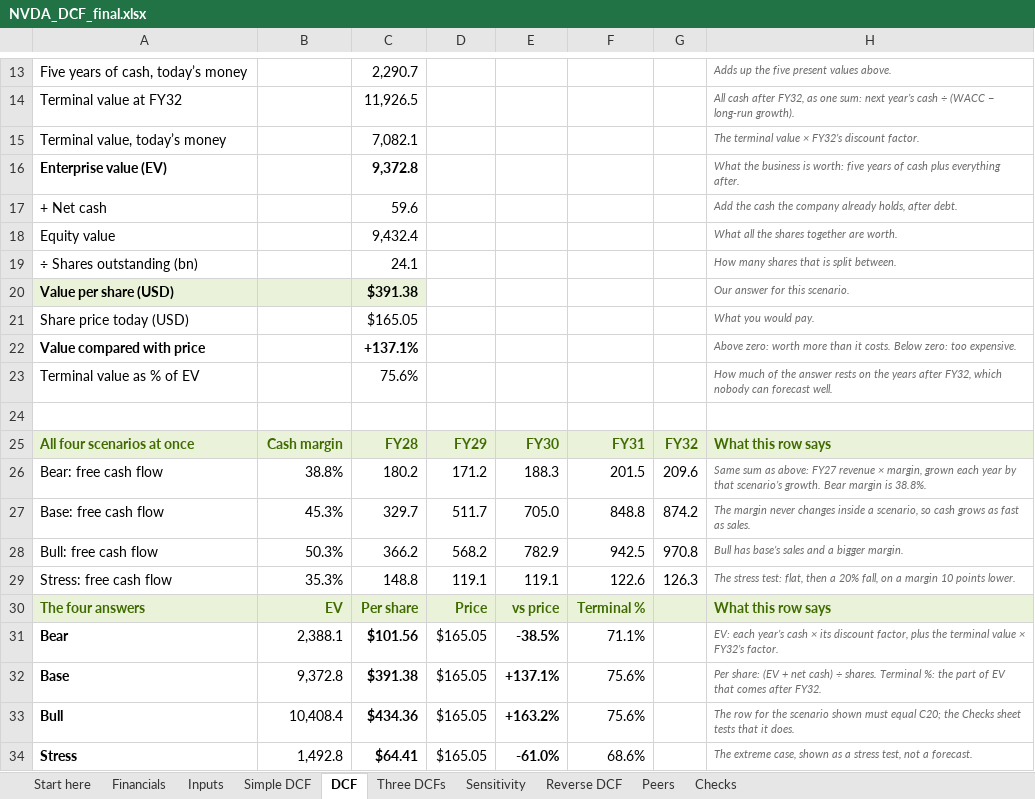
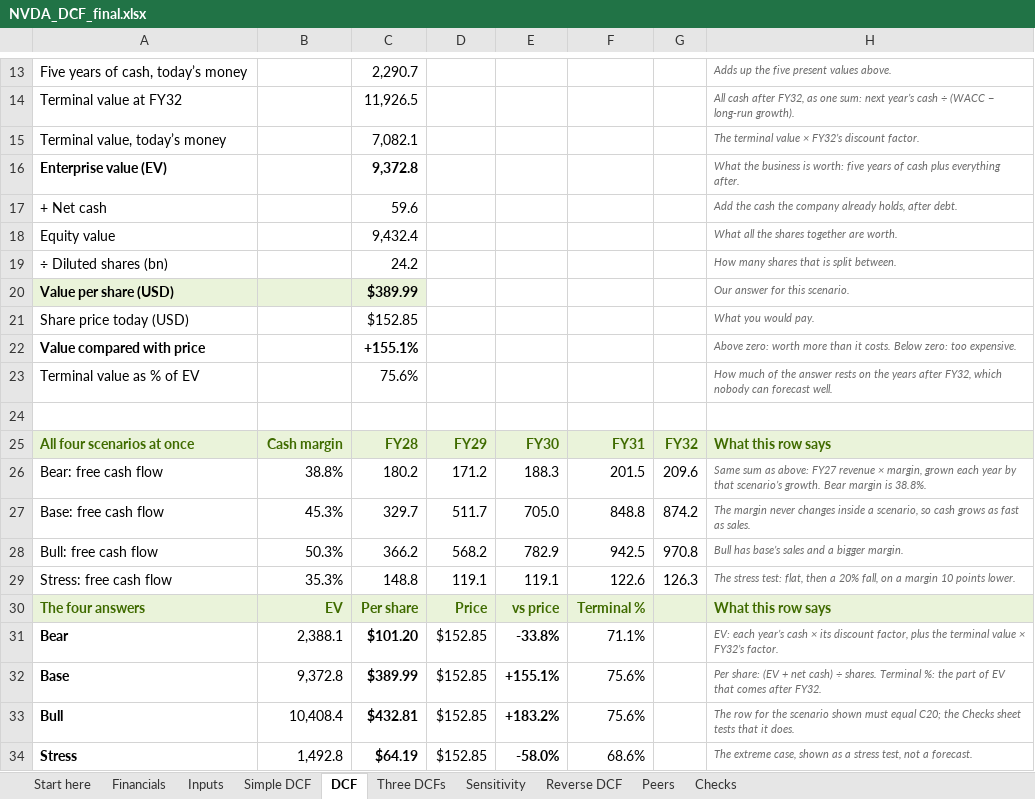
Before and after one commit to robcarlson006/nvda-live-pitch, an Excel workbook: data/model/NVDA_DCF_final.xlsx, sheet DCF, drawn as a sheet; only a part is shown, gaps mark what is left out; values as stored, in another font and other column widths than the file's, no borders; removed rows and columns are numbered as before the commit, all else as after; the diff names each change by its address in the sheet, - before the commit and + after, or states it on an @@ line.

```diff
--- a/data/model/NVDA_DCF_final.xlsx (sheet DCF)
+++ b/data/model/NVDA_DCF_final.xlsx (sheet DCF)
-row 19: ÷ Shares outstanding (bn) |  | 24.1 |  |  |  |  | How many shares that is split between.
+row 19: ÷ Diluted shares (bn) |  | 24.2 |  |  |  |  | How many shares that is split between.
-C20: $391.38
+C20: $389.99
-C21: $165.05
+C21: $152.85
-C22: +137.1%
+C22: +155.1%
-C31: $101.56
+C31: $101.20
-D31:D34: $165.05
+D31:D34: $152.85
-E31: -38.5%
+E31: -33.8%
-C32: $391.38
+C32: $389.99
-E32: +137.1%
+E32: +155.1%
-C33: $434.36
+C33: $432.81
-E33: +163.2%
+E33: +183.2%
-C34: $64.41
+C34: $64.19
-E34: -61.0%
+E34: -58.0%
```
Also changed, not shown: sheet Three DCFs, sheet Checks, sheet Inputs, sheet Sensitivity, sheet Simple DCF, sheet Start here, 3 more sheets, formulas that keep their value, 18 other files.
